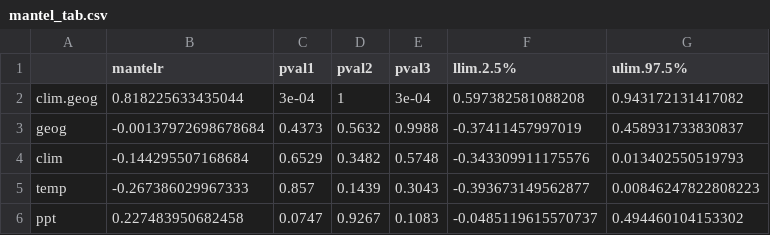
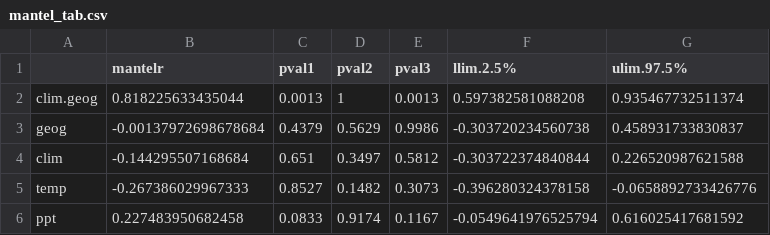
Before and after one commit to HarvardForest/apGenomes, a CSV file: results/mantel_tab.csv, drawn as a sheet.

Commit message:
adds new results

```diff
--- a/results/mantel_tab.csv
+++ b/results/mantel_tab.csv
@@ -1,6 +1,6 @@
 "","mantelr","pval1","pval2","pval3","llim.2.5%","ulim.97.5%"
-"clim.geog",0.818225633435044,3e-04,1,3e-04,0.597382581088208,0.943172131417082
-"geog",-0.00137972698678684,0.4373,0.5632,0.9988,-0.37411457997019,0.458931733830837
-"clim",-0.144295507168684,0.6529,0.3482,0.5748,-0.343309911175576,0.013402550519793
-"temp",-0.267386029967333,0.857,0.1439,0.3043,-0.393673149562877,0.00846247822808223
-"ppt",0.227483950682458,0.0747,0.9267,0.1083,-0.0485119615570737,0.494460104153302
+"clim.geog",0.818225633435044,0.0013,1,0.0013,0.597382581088208,0.935467732511374
+"geog",-0.00137972698678684,0.4379,0.5629,0.9986,-0.303720234560738,0.458931733830837
+"clim",-0.144295507168684,0.651,0.3497,0.5812,-0.303722374840844,0.226520987621588
+"temp",-0.267386029967333,0.8527,0.1482,0.3073,-0.396280324378158,-0.0658892733426776
+"ppt",0.227483950682458,0.0833,0.9174,0.1167,-0.0549641976525794,0.616025417681592
```
Also changed, not shown: 2 other files.
